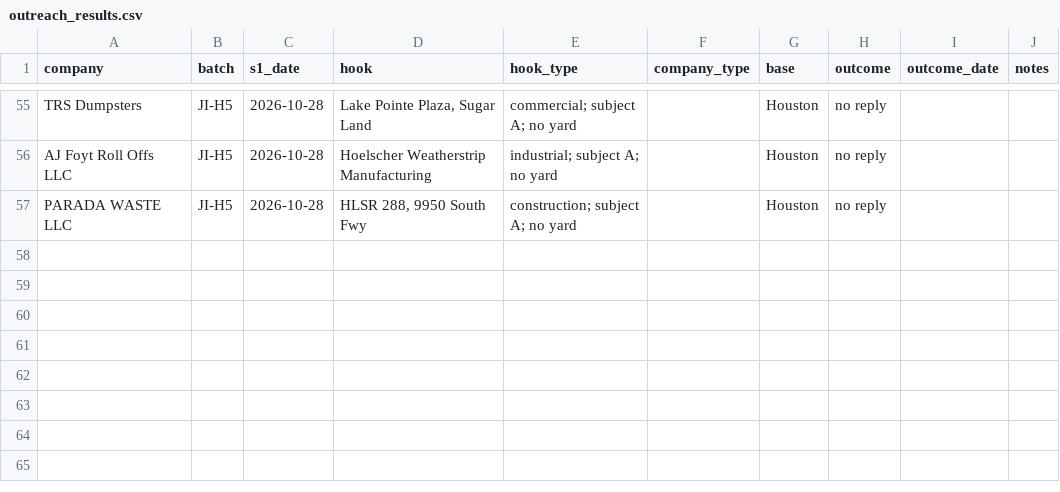
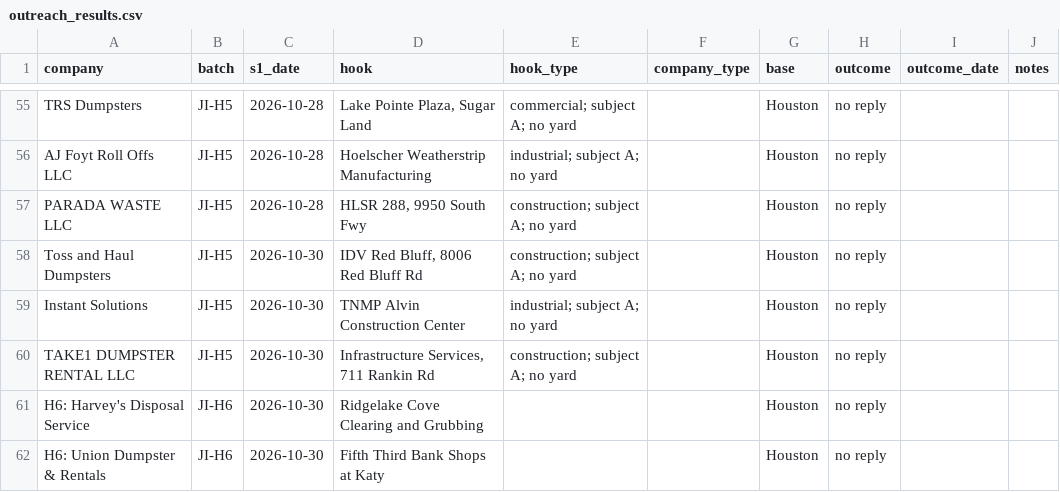
Before and after one commit to lethimcooke/Jobsite-Intelligence, a CSV file: data/outreach_results.csv, drawn as a sheet; only a part is shown, gaps mark what is left out.

```diff
--- a/data/outreach_results.csv
+++ b/data/outreach_results.csv
@@ -57 +57,6 @@ AJ Foyt Roll Offs LLC,JI-H5,2026-10-28,Hoelscher Weatherstrip Manufacturing,indu
 PARADA WASTE LLC,JI-H5,2026-10-28,"HLSR 288, 9950 South Fwy",construction; subject A; no yard,,Houston,no reply,,
+Toss and Haul Dumpsters,JI-H5,2026-10-30,"IDV Red Bluff, 8006 Red Bluff Rd",construction; subject A; no yard,,Houston,no reply,,
+Instant Solutions,JI-H5,2026-10-30,TNMP Alvin Construction Center,industrial; subject A; no yard,,Houston,no reply,,
+TAKE1 DUMPSTER RENTAL LLC,JI-H5,2026-10-30,"Infrastructure Services, 711 Rankin Rd",construction; subject A; no yard,,Houston,no reply,,
+H6: Harvey's Disposal Service,JI-H6,2026-10-30,Ridgelake Cove Clearing and Grubbing,,,Houston,no reply,,
+H6: Union Dumpster & Rentals,JI-H6,2026-10-30,Fifth Third Bank Shops at Katy,,,Houston,no reply,,
```
Also changed, not shown: data/hauler_list_houston.csv, data/send_ledger.csv, 9 other files.
